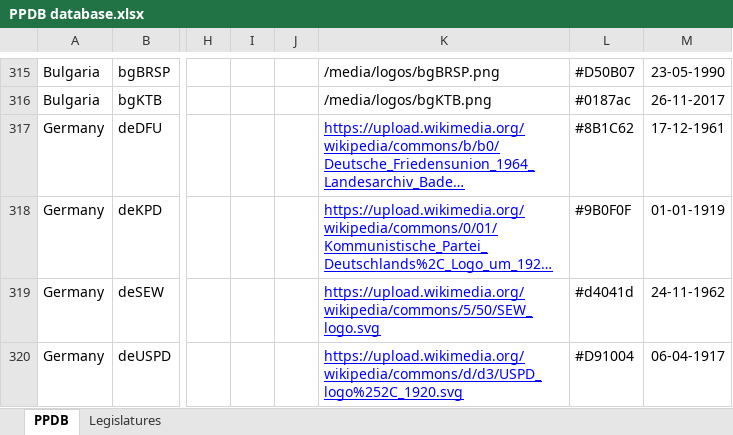
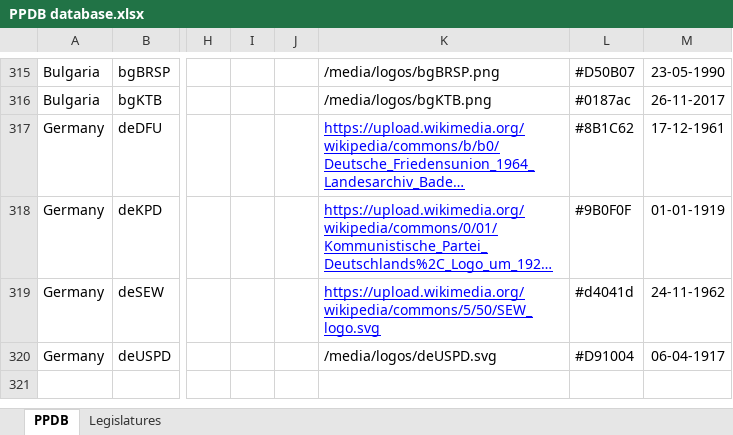
Before and after one commit to PLATELru/ppdb, an Excel workbook: data/PPDB database.xlsx, sheet PPDB, drawn as a sheet; only a part is shown, gaps mark what is left out; long unchanged cells end in …; values as stored, in another font and other column widths than the file's, no borders; charts and pictures not drawn; the diff names each change by its address in the sheet, - before the commit and + after, or states it on an @@ line.

Commit message:
Add files via upload

```diff
--- a/data/PPDB database.xlsx (sheet PPDB)
+++ b/data/PPDB database.xlsx (sheet PPDB)
-K320: https://upload.wikimedia.org/wikipedia/commons/d/d3/USPD_logo%252C_1920.svg
+K320: /media/logos/deUSPD.svg
@@ K320 underline: on → off, text colour: #0000FF → black @@
```
